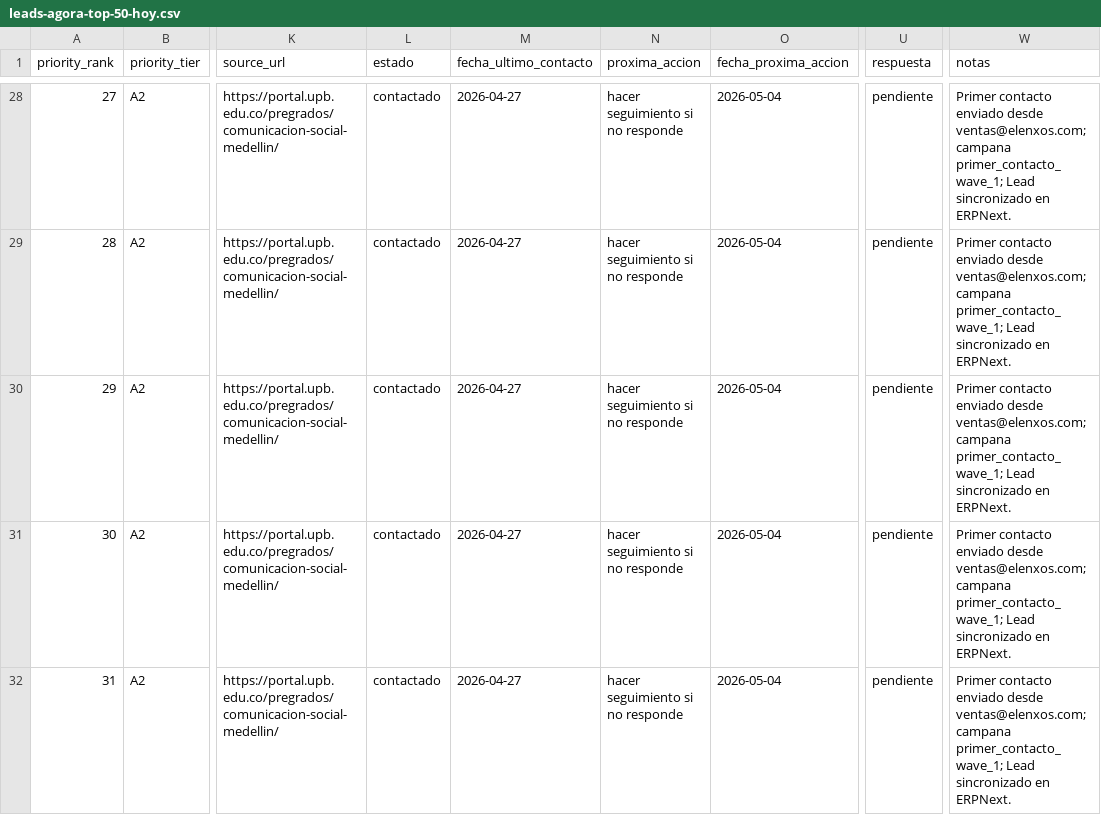
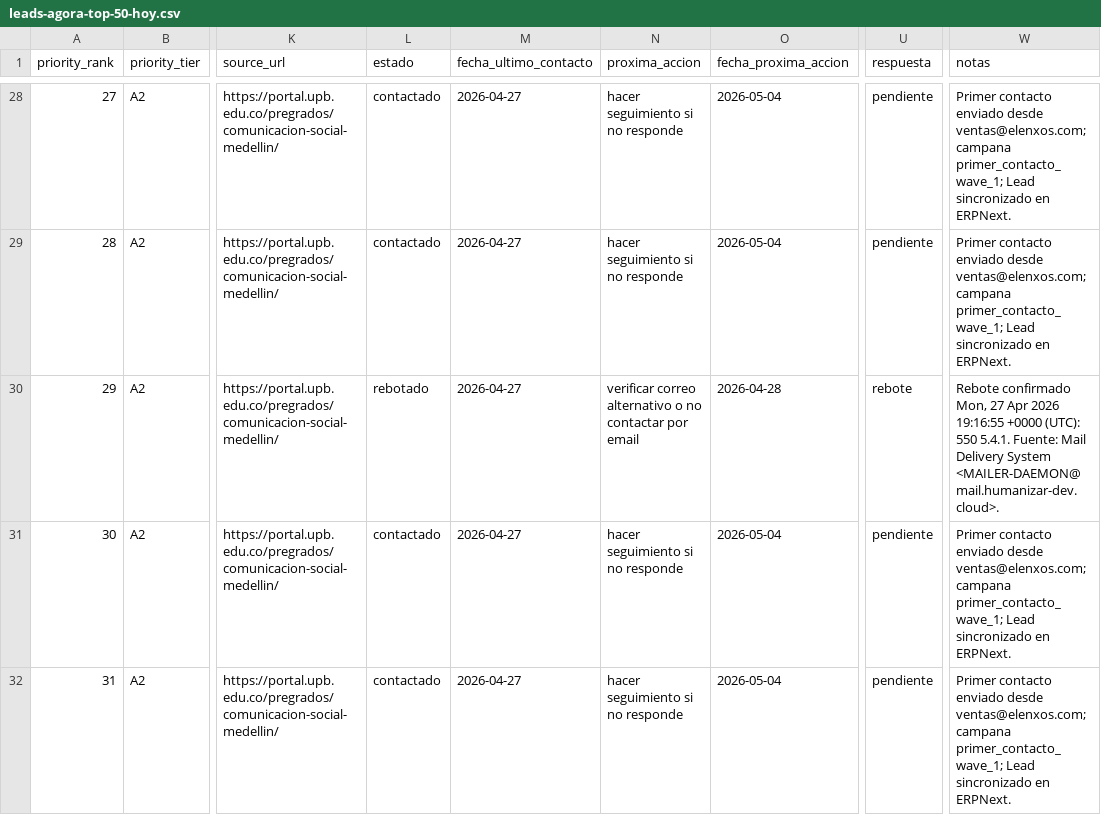
Before and after one commit to stevenvo780/symploque, a CSV file: 05-datos-y-reportes/leads-agora-top-50-hoy.csv, drawn as a sheet; only a part is shown, gaps mark what is left out; the diff names each change by its address in the sheet, - before the commit and + after, or states it on an @@ line.

```diff
--- a/05-datos-y-reportes/leads-agora-top-50-hoy.csv
+++ b/05-datos-y-reportes/leads-agora-top-50-hoy.csv
-L30 (estado): contactado
+L30 (estado): rebotado
-N30 (proxima_accion): hacer seguimiento si no responde
+N30 (proxima_accion): verificar correo alternativo o no contactar por email
-O30 (fecha_proxima_accion): 2026-05-04
+O30 (fecha_proxima_accion): 2026-04-28
-U30 (respuesta): pendiente
+U30 (respuesta): rebote
-W30 (notas): Primer contacto enviado desde ventas@elenxos.com; campana primer_contacto_wave_1; Lead sincronizado en ERPNext.
+W30 (notas): Rebote confirmado Mon, 27 Apr 2026 19:16:55 +0000 (UTC): 550 5.4.1. Fuente: Mail Delivery System <MAILER-DAEMON@mail.humanizar-dev.cloud>.
```
Also changed, not shown: 05-datos-y-reportes/operacion-email/primer-contacto-wave-1.csv, 05-datos-y-reportes/operacion-email/primer-contacto-wave-2.csv, 25 other files.
